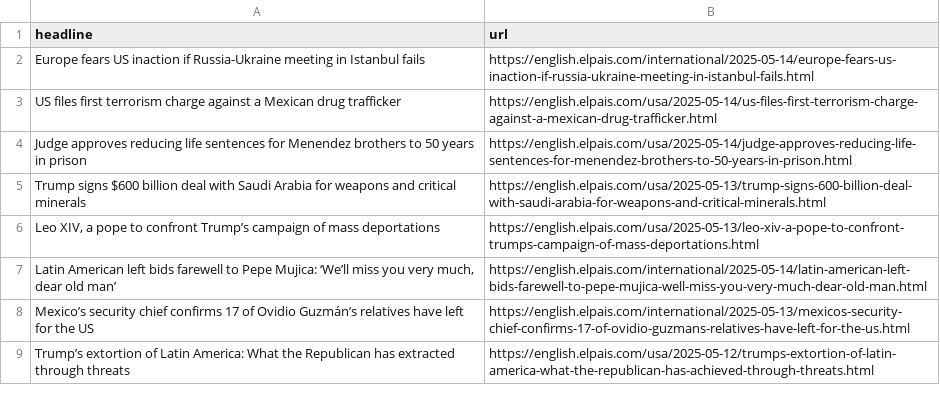
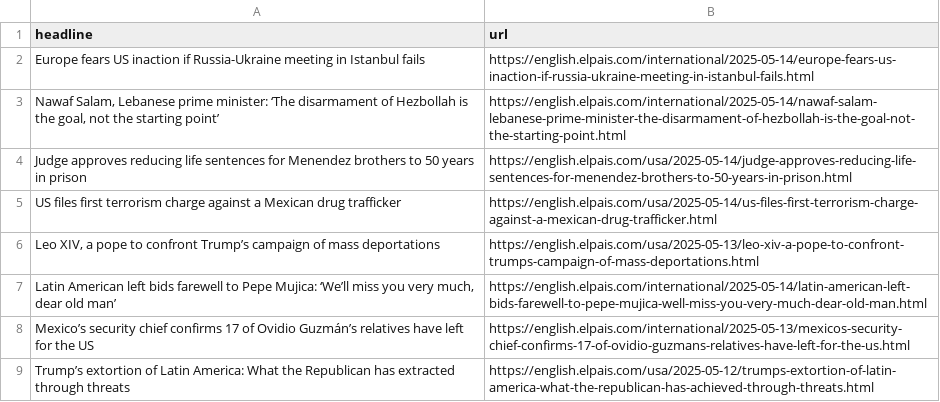
Before and after one commit to Filipe-Teles/el-pais-autoscraper, a CSV file: headlines.csv, drawn as a sheet; only a part is shown.

```diff
--- a/headlines.csv
+++ b/headlines.csv
@@ -2,5 +2,5 @@ headline,url
 Europe fears US inaction if Russia-Ukraine meeting in Istanbul fails,https://english.elpais.com/international/2025-05-14/europe-fears-us-inaction-if-russia-ukraine-meeting-in-istanbul-fails.html
+"Nawaf Salam, Lebanese prime minister: ‘The disarmament of Hezbollah is the goal, not the starting point’",https://english.elpais.com/international/2025-05-14/nawaf-salam-lebanese-prime-minister-the-disarmament-of-hezbollah-is-the-goal-not-the-starting-point.html
+Judge approves reducing life sentences for Menendez brothers to 50 years in prison,https://english.elpais.com/usa/2025-05-14/judge-approves-reducing-life-sentences-for-menendez-brothers-to-50-years-in-prison.html
 US files first terrorism charge against a Mexican drug trafficker,https://english.elpais.com/usa/2025-05-14/us-files-first-terrorism-charge-against-a-mexican-drug-trafficker.html
-Judge approves reducing life sentences for Menendez brothers to 50 years in prison,https://english.elpais.com/usa/2025-05-14/judge-approves-reducing-life-sentences-for-menendez-brothers-to-50-years-in-prison.html
-Trump signs $600 billion deal with Saudi Arabia for weapons and critical minerals,https://english.elpais.com/usa/2025-05-13/trump-signs-600-billion-deal-with-saudi-arabia-for-weapons-and-critical-minerals.html
 "Leo XIV, a pope to confront Trump’s campaign of mass deportations",https://english.elpais.com/usa/2025-05-13/leo-xiv-a-pope-to-confront-trumps-campaign-of-mass-deportations.html
```
